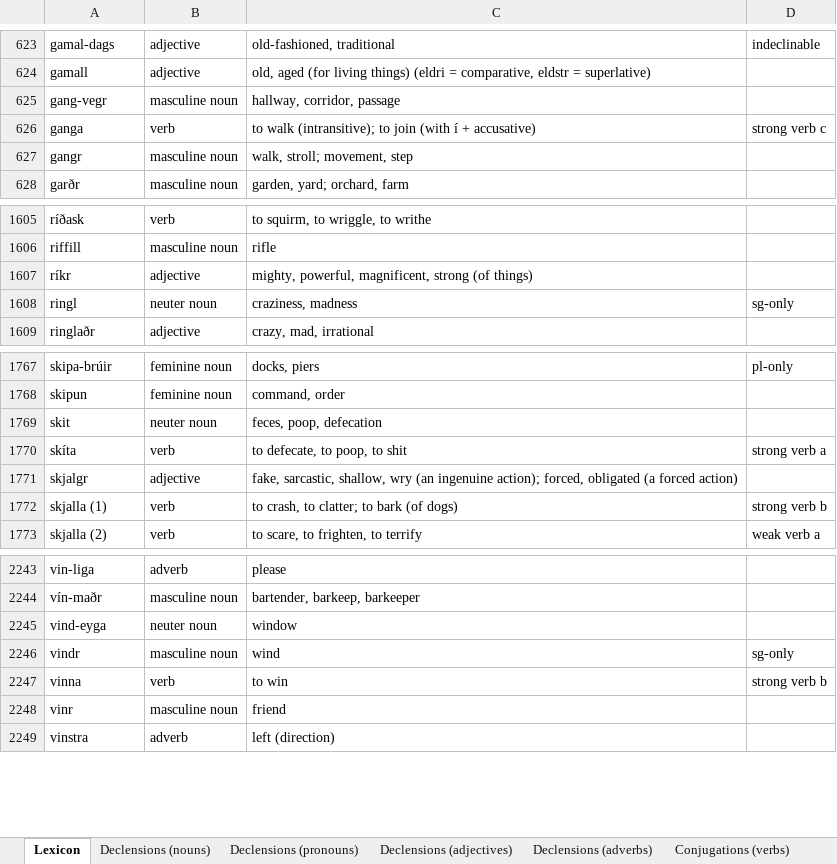
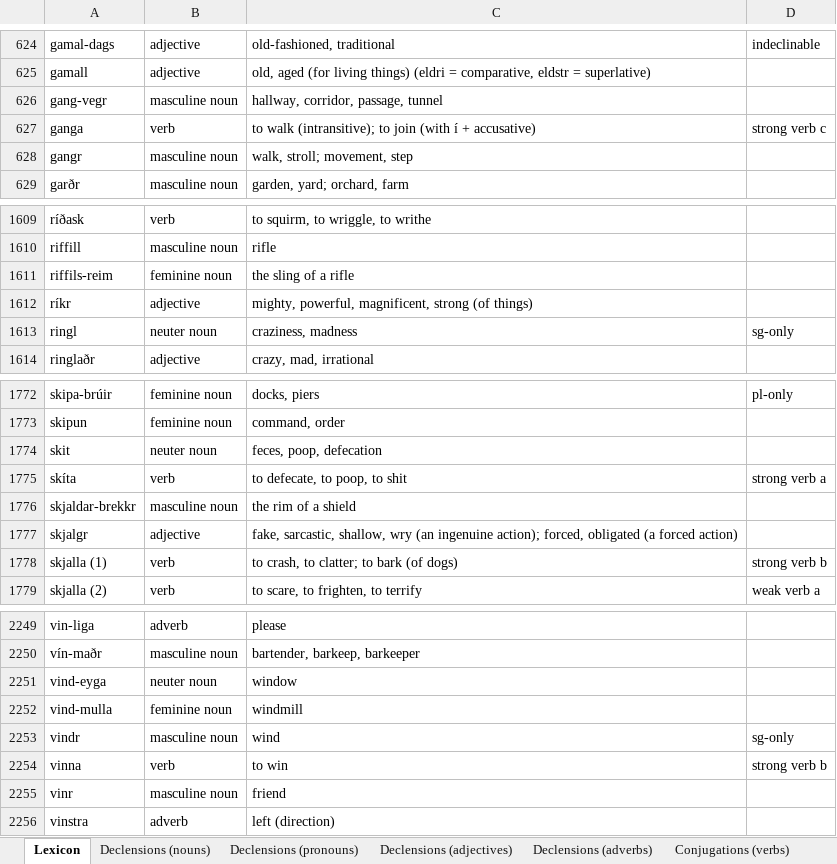
Before and after one commit to Oneo64/Aldraheimr2ndEdition, an Excel workbook: Literature/Languages/Northmannish.xlsx, sheet Lexicon, drawn as a sheet; only a part is shown, gaps mark what is left out; values as stored, in another font and other column widths than the file's, no borders; charts and pictures and table styles not drawn; addresses are those after the commit; the diff covers the shown part only; the diff names each change by its address in the sheet, - before the commit and + after, or states it on an @@ line.

```diff
--- a/Literature/Languages/Northmannish.xlsx (sheet Lexicon)
+++ b/Literature/Languages/Northmannish.xlsx (sheet Lexicon)
-C626: hallway, corridor, passage
+C626: hallway, corridor, passage, tunnel
+row 1611: riffils-reim | feminine noun | the sling of a rifle
+row 1776: skjaldar-brekkr | masculine noun | the rim of a shield
+row 2252: vind-mulla | feminine noun | windmill
```
Also changed, not shown: 7 added rows elsewhere in this sheet.
